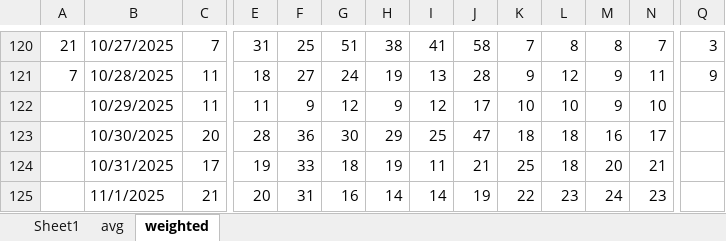
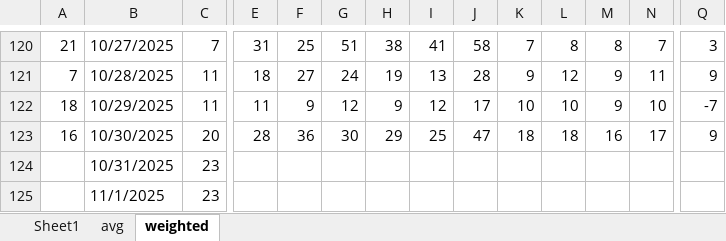
Before and after one commit to acard6/swe_dev, an Excel workbook: restaurant_analytics/data/mornings.xlsx, sheet weighted, drawn as a sheet; only a part is shown, gaps mark what is left out; values as stored, in another font and other column widths than the file's, no borders; conditional formats not drawn; the diff covers the shown part only; the diff names each change by its address in the sheet, - before the commit and + after, or states it on an @@ line.

```diff
--- a/restaurant_analytics/data/mornings.xlsx (sheet weighted)
+++ b/restaurant_analytics/data/mornings.xlsx (sheet weighted)
-A122: (empty)
+A122: 18
-Q122: (empty)
+Q122: -7
-A123: (empty)
+A123: 16
-Q123: (empty)
+Q123: 9
-C124: 17
+C124: 23
-E124: 19
+E124: (empty)
-F124: 33
+F124: (empty)
-G124: 18
+G124: (empty)
-H124: 19
+H124: (empty)
-I124: 11
+I124: (empty)
-J124: 21
+J124: (empty)
-K124: 25
+K124: (empty)
-L124: 18
+L124: (empty)
-M124: 20
+M124: (empty)
-N124: 21
+N124: (empty)
-C125: 21
+C125: 23
-E125: 20
+E125: (empty)
-F125: 31
+F125: (empty)
-G125: 16
+G125: (empty)
-H125: 14
+H125: (empty)
-I125: 14
+I125: (empty)
-J125: 19
+J125: (empty)
-K125: 22
+K125: (empty)
-L125: 23
+L125: (empty)
-M125: 24
+M125: (empty)
-N125: 23
+N125: (empty)
```
Also changed, not shown: 165 edited cells elsewhere in this sheet, sheet avg, sheet Sheet1, restaurant_analytics/data/data.xlsx, 4 other files.
